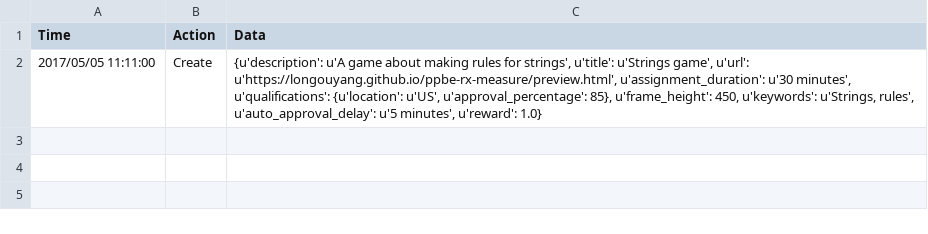
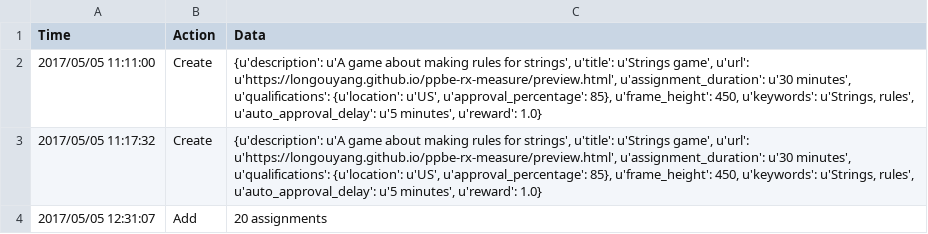
Before and after one commit to longouyang/ppbe-rx-measure, a CSV file: data/d05/history.csv, drawn as a sheet.

```diff
--- a/data/d05/history.csv
+++ b/data/d05/history.csv
@@ -2 +2,3 @@ Time,Action,Data
 2017/05/05 11:11:00,Create,"{u'description': u'A game about making rules for strings', u'title': u'Strings game', u'url': u'https://longouyang.github.io/ppbe-rx-measure/preview.html', u'assignment_duration': u'30 minutes', u'qualifications': {u'location': u'US', u'approval_percentage': 85}, u'frame_height': 450, u'keywords': u'Strings, rules', u'auto_approval_delay': u'5 minutes', u'reward': 1.0}"
+2017/05/05 11:17:32,Create,"{u'description': u'A game about making rules for strings', u'title': u'Strings game', u'url': u'https://longouyang.github.io/ppbe-rx-measure/preview.html', u'assignment_duration': u'30 minutes', u'qualifications': {u'location': u'US', u'approval_percentage': 85}, u'frame_height': 450, u'keywords': u'Strings, rules', u'auto_approval_delay': u'5 minutes', u'reward': 1.0}"
+2017/05/05 12:31:07,Add,20 assignments
```
Also changed, not shown: 6 other files.
